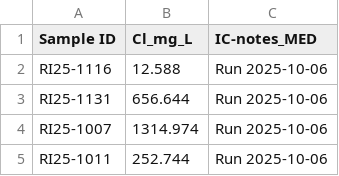
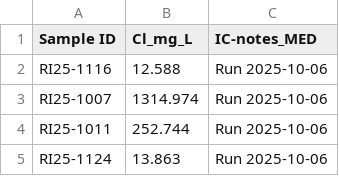
Before and after one commit to MeganEDuffy/EMMA, a CSV file: data/newrnet-chemistry/RI25/IC/LCBP_RI25_IC_Cl-for-join.csv, drawn as a sheet; only a part is shown; the shorter side is filled out with more unchanged rows; the diff names each change by its address in the sheet, - before the commit and + after, or states it on an @@ line.

```diff
--- a/data/newrnet-chemistry/RI25/IC/LCBP_RI25_IC_Cl-for-join.csv
+++ b/data/newrnet-chemistry/RI25/IC/LCBP_RI25_IC_Cl-for-join.csv
-row 3: RI25-1131 | 656.644 | Run 2025-10-06
```
Also changed, not shown: 2 other files.
